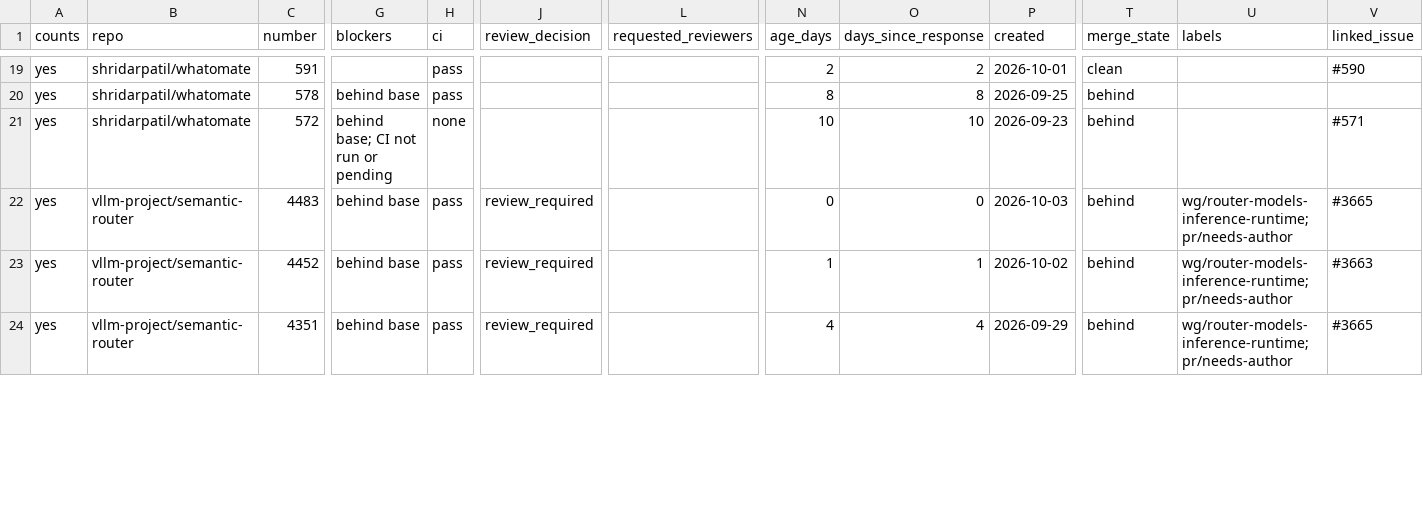
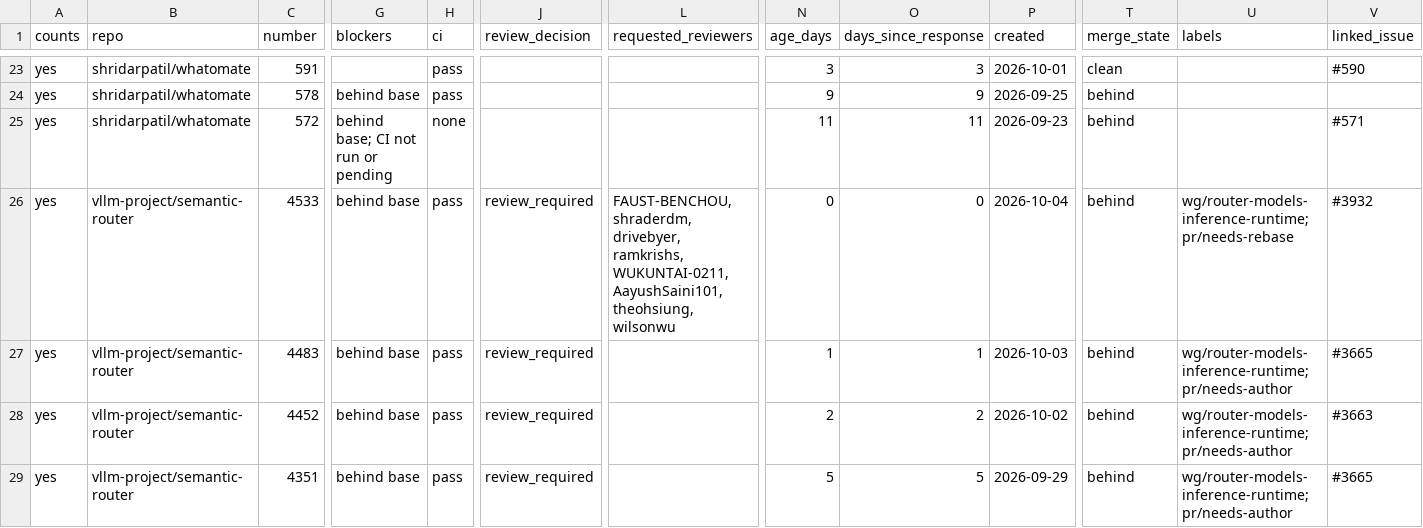
Before and after one commit to ankit373/ankit373, a CSV file: oss/tracker.csv, drawn as a sheet; only a part is shown, gaps mark what is left out; addresses are those after the commit; rows hold the shown columns only; the diff covers the shown part only; the diff names each change by its address in the sheet, - before the commit and + after, or states it on an @@ line.

```diff
--- a/oss/tracker.csv
+++ b/oss/tracker.csv
-N23 (age_days): 2
+N23 (age_days): 3
-O23 (days_since_response): 2
+O23 (days_since_response): 3
-N24 (age_days): 8
+N24 (age_days): 9
-O24 (days_since_response): 8
+O24 (days_since_response): 9
-N25 (age_days): 10
+N25 (age_days): 11
-O25 (days_since_response): 10
+O25 (days_since_response): 11
+row 26: yes | vllm-project/semantic-router | 4533 | behind base | pass | review_required | FAUST-BENCHOU, shraderdm, drivebyer, ramkrishs, WUKUNTAI-0211, AayushSaini101, theohsiung, wilsonwu | 0 | 0 | 2026-10-04 | behind | wg/router-models-inference-runtime; pr/needs-rebase | #3932
-N27 (age_days): 0
+N27 (age_days): 1
-O27 (days_since_response): 0
+O27 (days_since_response): 1
-N28 (age_days): 1
+N28 (age_days): 2
-O28 (days_since_response): 1
+O28 (days_since_response): 2
-N29 (age_days): 4
+N29 (age_days): 5
-O29 (days_since_response): 4
+O29 (days_since_response): 5
```
Also changed, not shown: 4 added rows and 47 edited cells elsewhere in this file, 1 other file.
